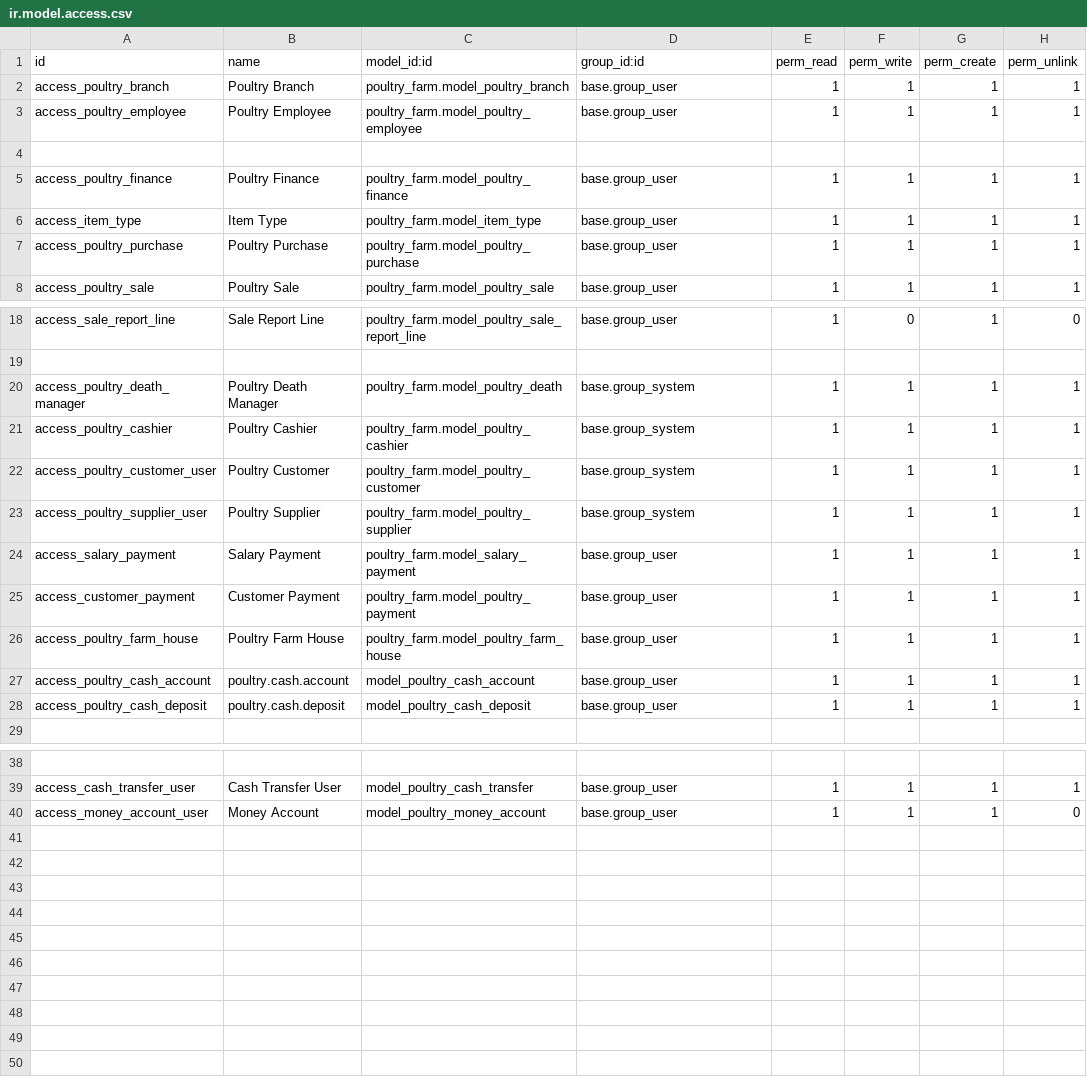
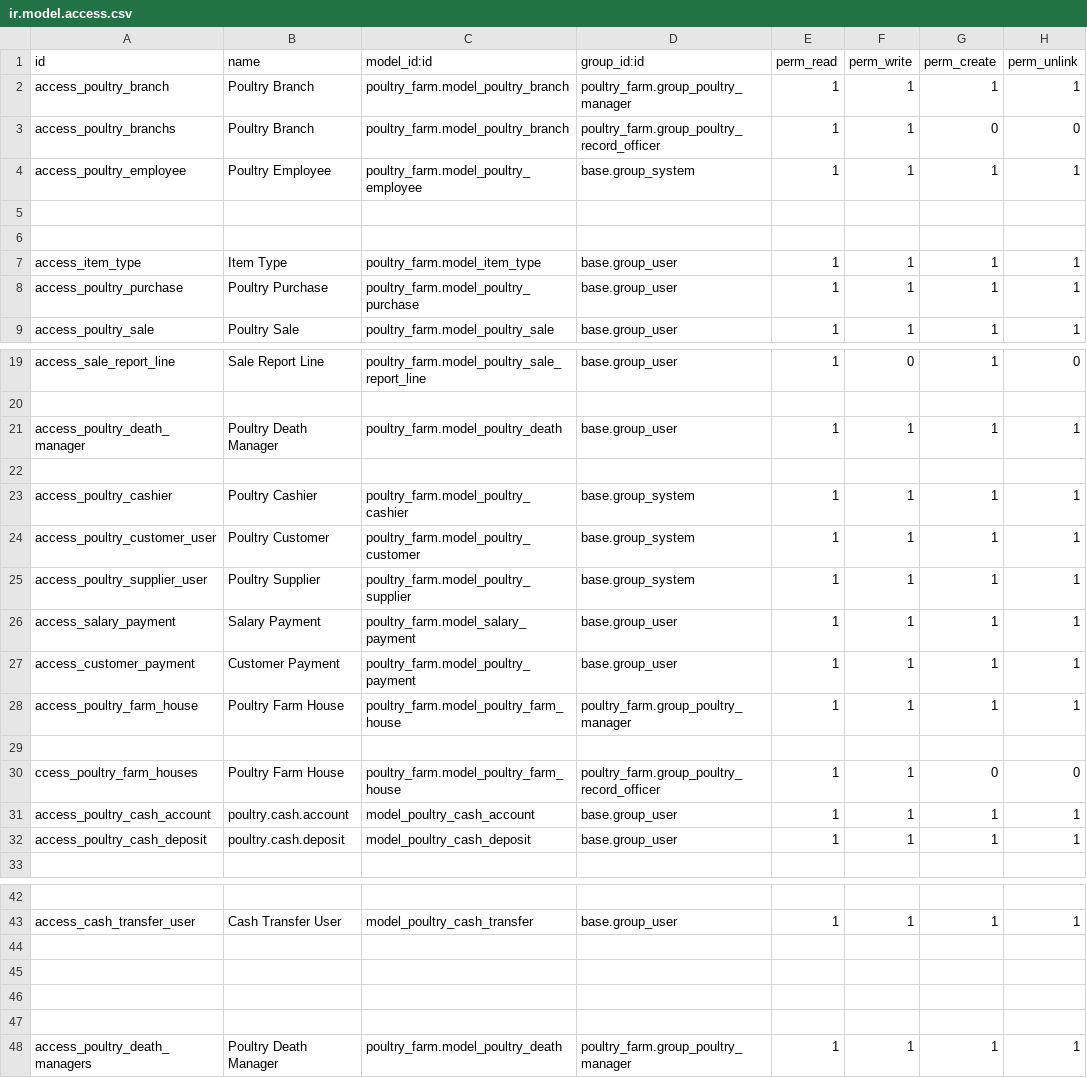
Before and after one commit to Nasratullah-Shafiq/poultry_farm, a CSV file: security/ir.model.access.csv, drawn as a sheet; only a part is shown, gaps mark what is left out; addresses are those after the commit; the diff names each change by its address in the sheet, - before the commit and + after, or states it on an @@ line.

Commit message:
new changes

```diff
--- a/security/ir.model.access.csv
+++ b/security/ir.model.access.csv
-D2 (group_id:id): base.group_user
+D2 (group_id:id): poultry_farm.group_poultry_manager
+row 3: access_poultry_branchs | Poultry Branch | poultry_farm.model_poultry_branch | poultry_farm.group_poultry_record_officer | 1 | 1 | 0 | 0
-D4 (group_id:id): base.group_user
+D4 (group_id:id): base.group_system
-row 6: access_poultry_finance | Poultry Finance | poultry_farm.model_poultry_finance | base.group_user | 1 | 1 | 1 | 1
+row 6: (empty)
-D21 (group_id:id): base.group_system
+D21 (group_id:id): base.group_user
+row 22: (empty)
-D28 (group_id:id): base.group_user
+D28 (group_id:id): poultry_farm.group_poultry_manager
+row 29: (empty)
+row 30: ccess_poultry_farm_houses | Poultry Farm House | poultry_farm.model_poultry_farm_house | poultry_farm.group_poultry_record_officer | 1 | 1 | 0 | 0
-row 44: access_money_account_user | Money Account | model_poultry_money_account | base.group_user | 1 | 1 | 1 | 0
+row 44: (empty)
+row 45: (empty)
+row 46: (empty)
+row 47: (empty)
+row 48: access_poultry_death_managers | Poultry Death Manager | poultry_farm.model_poultry_death | poultry_farm.group_poultry_manager | 1 | 1 | 1 | 1
```
